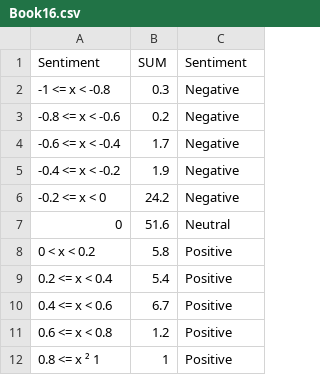
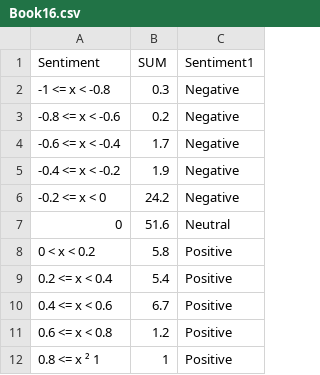
Before and after one commit to KorinaMavrokordatou/KorinaMavrokordatou.github.io, a CSV file: Project/Book16.csv, drawn as a sheet; the diff names each change by its address in the sheet, - before the commit and + after, or states it on an @@ line.

Commit message:
Update Book16.csv

```diff
--- a/Project/Book16.csv
+++ b/Project/Book16.csv
-C1: Sentiment
+C1: Sentiment1
```
